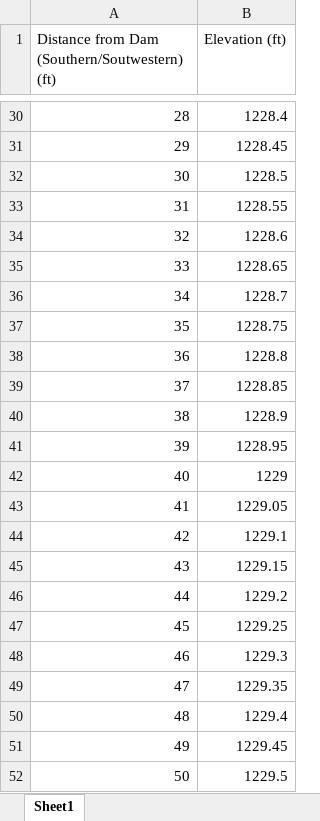
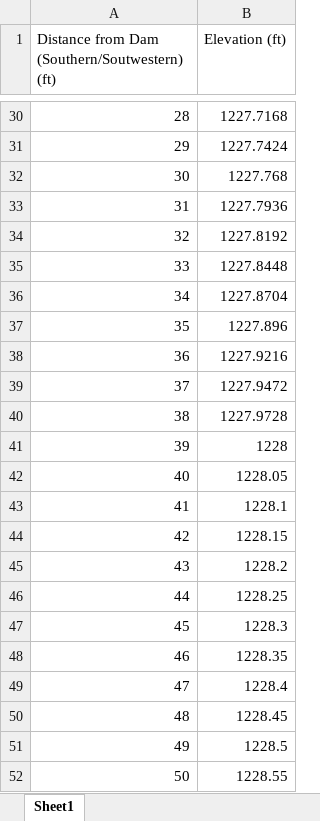
Before and after one commit to sophiaertel/CE6800_TermProject_Group1, an Excel workbook: Slope Elevation.xlsx, sheet Sheet1, drawn as a sheet; only a part is shown, gaps mark what is left out; values as stored, in another font and other column widths than the file's, no borders; the diff covers the shown part only; the diff names each change by its address in the sheet, - before the commit and + after, or states it on an @@ line.

Commit message:
Add files via upload

```diff
--- a/Slope Elevation.xlsx (sheet Sheet1)
+++ b/Slope Elevation.xlsx (sheet Sheet1)
-B30 (Elevation (ft)): 1228.4
+B30 (Elevation (ft)): 1227.7168
-B31 (Elevation (ft)): 1228.45
+B31 (Elevation (ft)): 1227.7424
-B32 (Elevation (ft)): 1228.5
+B32 (Elevation (ft)): 1227.768
-B33 (Elevation (ft)): 1228.55
+B33 (Elevation (ft)): 1227.7936
-B34 (Elevation (ft)): 1228.6
+B34 (Elevation (ft)): 1227.8192
-B35 (Elevation (ft)): 1228.65
+B35 (Elevation (ft)): 1227.8448
-B36 (Elevation (ft)): 1228.7
+B36 (Elevation (ft)): 1227.8704
-B37 (Elevation (ft)): 1228.75
+B37 (Elevation (ft)): 1227.896
-B38 (Elevation (ft)): 1228.8
+B38 (Elevation (ft)): 1227.9216
-B39 (Elevation (ft)): 1228.85
+B39 (Elevation (ft)): 1227.9472
-B40 (Elevation (ft)): 1228.9
+B40 (Elevation (ft)): 1227.9728
-B41 (Elevation (ft)): 1228.95
+B41 (Elevation (ft)): 1228
-B42 (Elevation (ft)): 1229
+B42 (Elevation (ft)): 1228.05
-B43 (Elevation (ft)): 1229.05
+B43 (Elevation (ft)): 1228.1
-B44 (Elevation (ft)): 1229.1
+B44 (Elevation (ft)): 1228.15
-B45 (Elevation (ft)): 1229.15
+B45 (Elevation (ft)): 1228.2
-B46 (Elevation (ft)): 1229.2
+B46 (Elevation (ft)): 1228.25
-B47 (Elevation (ft)): 1229.25
+B47 (Elevation (ft)): 1228.3
-B48 (Elevation (ft)): 1229.3
+B48 (Elevation (ft)): 1228.35
-B49 (Elevation (ft)): 1229.35
+B49 (Elevation (ft)): 1228.4
-B50 (Elevation (ft)): 1229.4
+B50 (Elevation (ft)): 1228.45
-B51 (Elevation (ft)): 1229.45
+B51 (Elevation (ft)): 1228.5
-B52 (Elevation (ft)): 1229.5
+B52 (Elevation (ft)): 1228.55
```
Also changed, not shown: 27 edited cells elsewhere in this sheet.
